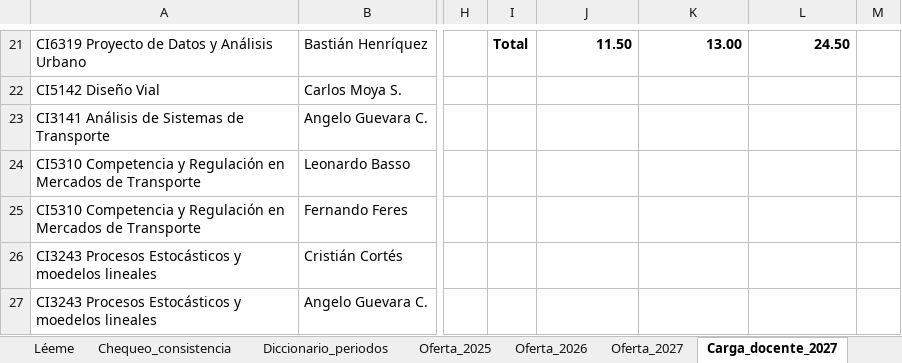
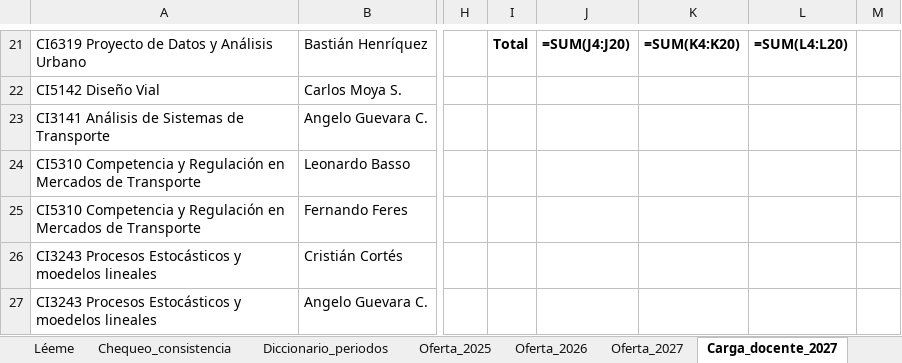
Before and after one commit to bastianhj/planificacion-cursos-transporte, an Excel workbook: Maestro_Cursos_Transporte.xlsx, sheet Carga_docente_2027, drawn as a sheet; only a part is shown, gaps mark what is left out; values as stored, in another font and other column widths than the file's, no borders; formulas without a stored value are shown as written; the diff covers the shown part only; the diff names each change by its address in the sheet, - before the commit and + after, or states it on an @@ line.

```diff
--- a/Maestro_Cursos_Transporte.xlsx (sheet Carga_docente_2027)
+++ b/Maestro_Cursos_Transporte.xlsx (sheet Carga_docente_2027)
-J21: 11.50
+J21: =SUM(J4:J20)
-K21: 13.00
+K21: =SUM(K4:K20)
-L21: 24.50
+L21: =SUM(L4:L20)
```
Also changed, not shown: 60 edited cells elsewhere in this sheet, sheet Chequeo_consistencia, sheet Malla_completa, sheet Oferta_2027, sheet Léeme, 1 other file.
